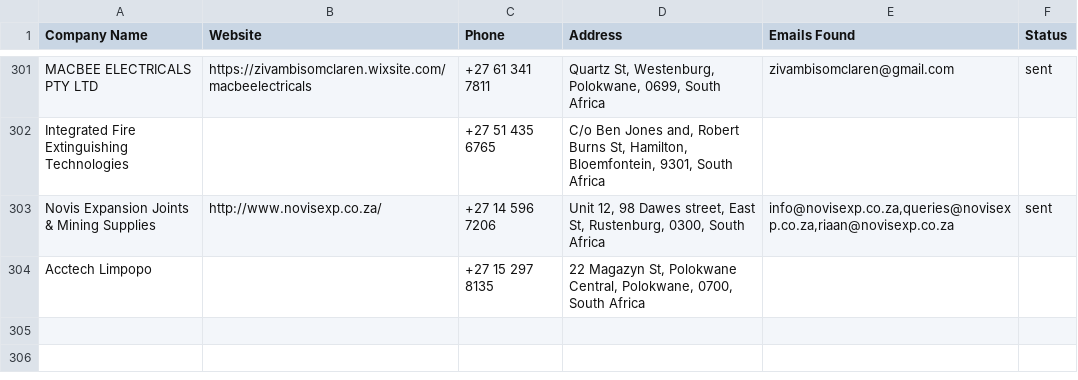
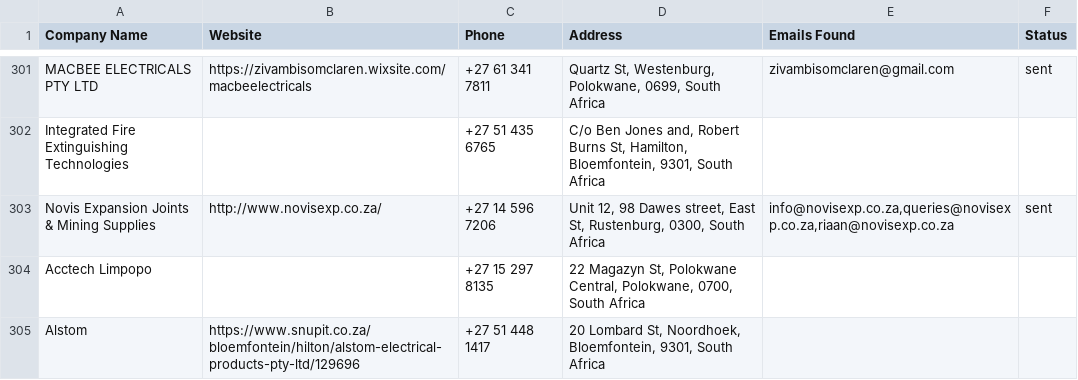
Before and after one commit to MareanaNsuku/Electronics-Project, a CSV file: secure-enclosure-outreach/data/master_companies.csv, drawn as a sheet; only a part is shown, gaps mark what is left out.

```diff
--- a/secure-enclosure-outreach/data/master_companies.csv
+++ b/secure-enclosure-outreach/data/master_companies.csv
@@ -304 +304,2 @@ Novis Expansion Joints & Mining Supplies,http://www.novisexp.co.za/,+27 14 596 7
 Acctech Limpopo,,+27 15 297 8135,"22 Magazyn St, Polokwane Central, Polokwane, 0700, South Africa",,
+Alstom,https://www.snupit.co.za/bloemfontein/hilton/alstom-electrical-products-pty-ltd/129696,+27 51 448 1417,"20 Lombard St, Noordhoek, Bloemfontein, 9301, South Africa",,
```
